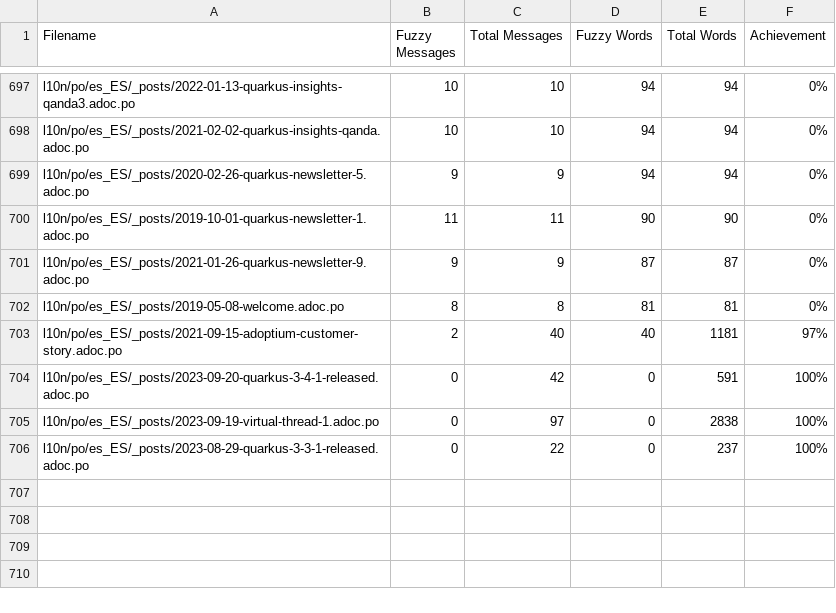
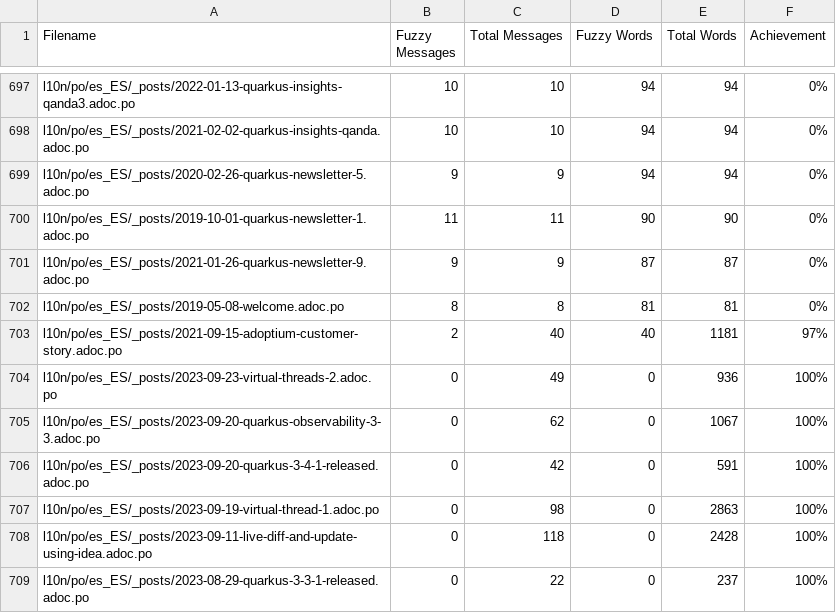
Before and after one commit to quarkusio/es.quarkus.io, a CSV file: l10n/stats/translation-sorted-by-fuzzy-words.csv, drawn as a sheet; only a part is shown, gaps mark what is left out.

Commit message:
Update translation stats

```diff
--- a/l10n/stats/translation-sorted-by-fuzzy-words.csv
+++ b/l10n/stats/translation-sorted-by-fuzzy-words.csv
@@ -703,4 +703,7 @@ l10n/po/es_ES/_posts/2019-05-08-welcome.adoc.po,8,8,81,81,0%
 l10n/po/es_ES/_posts/2021-09-15-adoptium-customer-story.adoc.po,2,40,40,1181,97%
+l10n/po/es_ES/_posts/2023-09-23-virtual-threads-2.adoc.po,0,49,0,936,100%
+l10n/po/es_ES/_posts/2023-09-20-quarkus-observability-3-3.adoc.po,0,62,0,1067,100%
 l10n/po/es_ES/_posts/2023-09-20-quarkus-3-4-1-released.adoc.po,0,42,0,591,100%
-l10n/po/es_ES/_posts/2023-09-19-virtual-thread-1.adoc.po,0,97,0,2838,100%
+l10n/po/es_ES/_posts/2023-09-19-virtual-thread-1.adoc.po,0,98,0,2863,100%
+l10n/po/es_ES/_posts/2023-09-11-live-diff-and-update-using-idea.adoc.po,0,118,0,2428,100%
 l10n/po/es_ES/_posts/2023-08-29-quarkus-3-3-1-released.adoc.po,0,22,0,237,100%
```
Also changed, not shown: l10n/stats/translation.csv.
